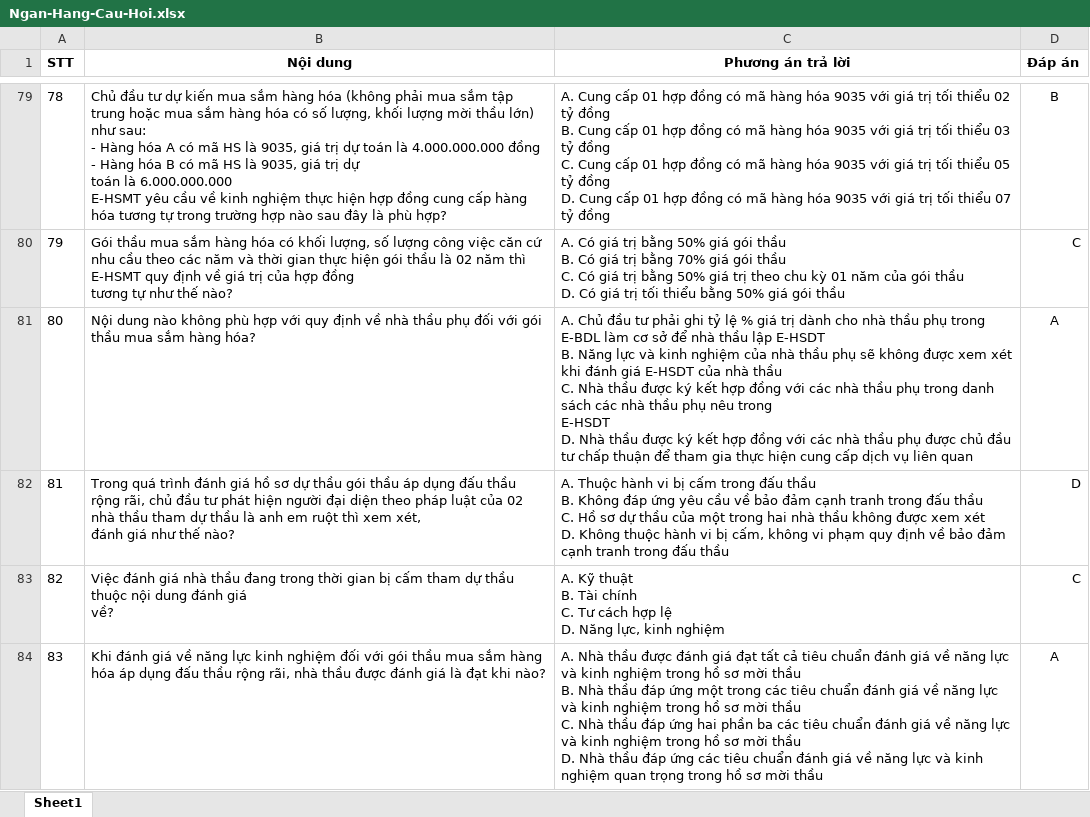
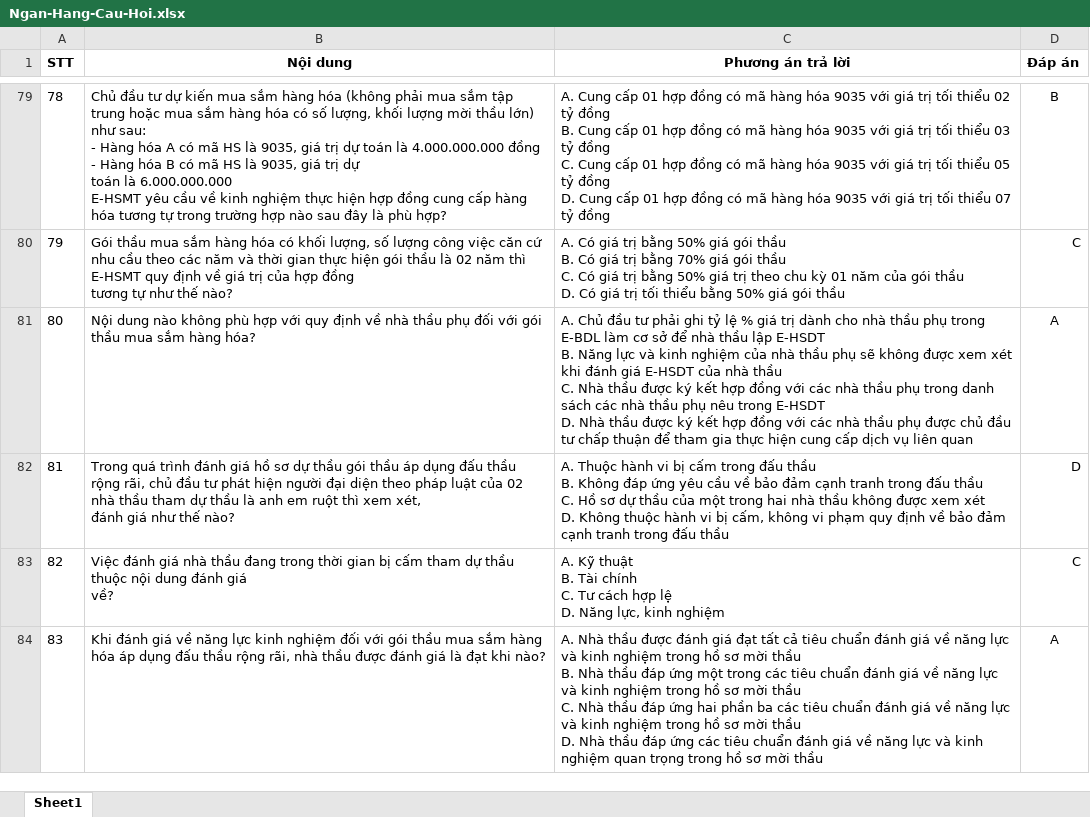
Before and after one commit to nhinguyenminh/Trac-nghiem-luat-dau-thau, an Excel workbook: data/Ngan-Hang-Cau-Hoi.xlsx, sheet Sheet1, drawn as a sheet; only a part is shown, gaps mark what is left out; values as stored, in another font and other column widths than the file's, no borders; charts and pictures not drawn; the diff covers the shown part only; the diff names each change by its address in the sheet, - before the commit and + after, or states it on an @@ line.

Commit message:
chore: update question bank workbook

```diff
--- a/data/Ngan-Hang-Cau-Hoi.xlsx (sheet Sheet1)
+++ b/data/Ngan-Hang-Cau-Hoi.xlsx (sheet Sheet1)
-C81 (Phương án trả lời): …liên quan
+C81 (Phương án trả lời): …liên quan
```
Also changed, not shown: 2 edited cells elsewhere in this sheet.
